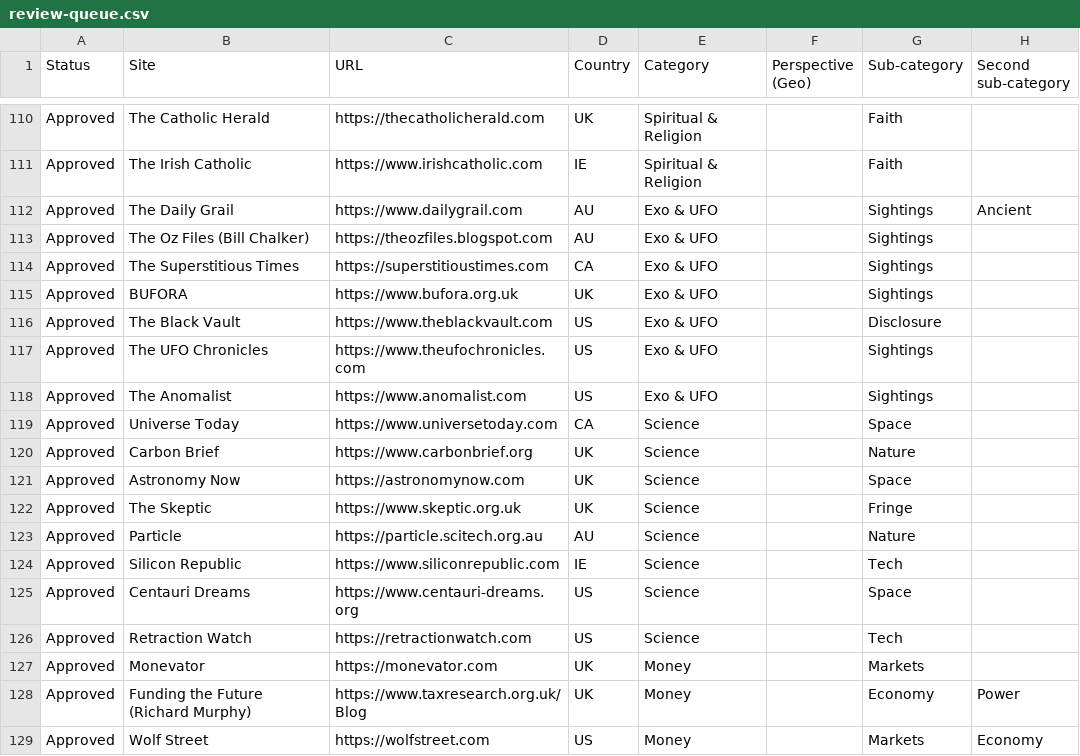
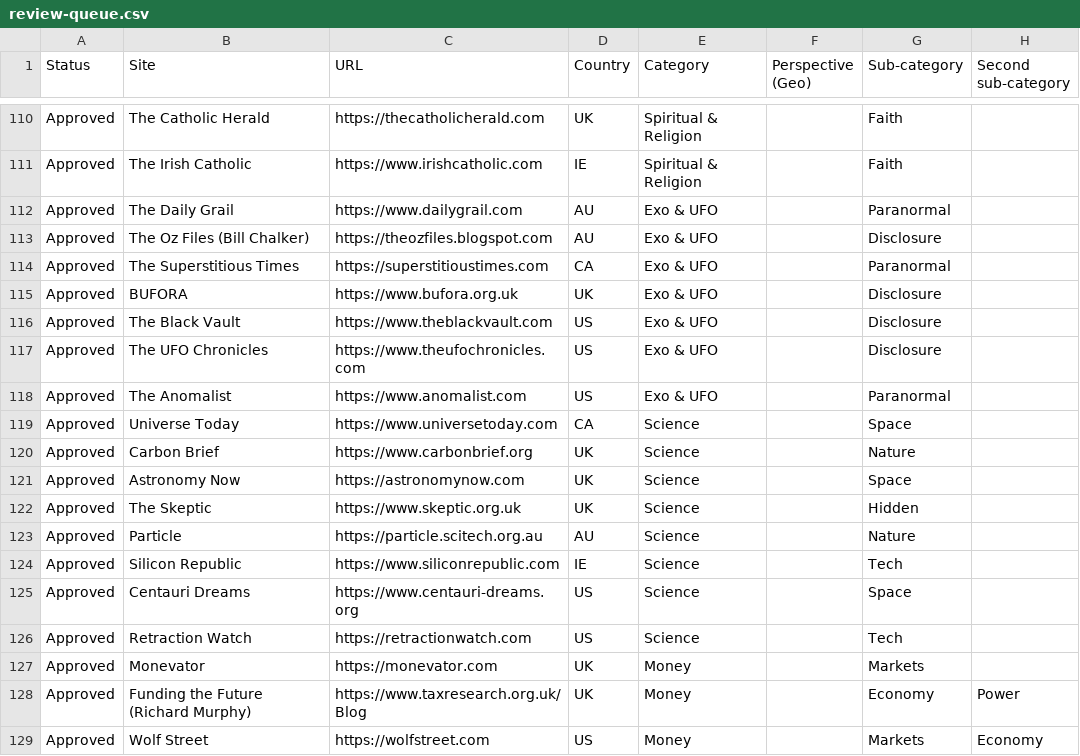
Before and after one commit to simonhannabuss/saorsa, a CSV file: data/review-queue.csv, drawn as a sheet; only a part is shown, gaps mark what is left out.

```diff
--- a/data/review-queue.csv
+++ b/data/review-queue.csv
@@ -111,9 +111,9 @@ Approved,The Catholic Herald,https://thecatholicherald.com,UK,Spiritual & Religi
 Approved,The Irish Catholic,https://www.irishcatholic.com,IE,Spiritual & Religion,,Faith,
-Approved,The Daily Grail,https://www.dailygrail.com,AU,Exo & UFO,,Sightings,Ancient
-Approved,The Oz Files (Bill Chalker),https://theozfiles.blogspot.com,AU,Exo & UFO,,Sightings,
-Approved,The Superstitious Times,https://superstitioustimes.com,CA,Exo & UFO,,Sightings,
-Approved,BUFORA,https://www.bufora.org.uk,UK,Exo & UFO,,Sightings,
+Approved,The Daily Grail,https://www.dailygrail.com,AU,Exo & UFO,,Paranormal,
+Approved,The Oz Files (Bill Chalker),https://theozfiles.blogspot.com,AU,Exo & UFO,,Disclosure,
+Approved,The Superstitious Times,https://superstitioustimes.com,CA,Exo & UFO,,Paranormal,
+Approved,BUFORA,https://www.bufora.org.uk,UK,Exo & UFO,,Disclosure,
 Approved,The Black Vault,https://www.theblackvault.com,US,Exo & UFO,,Disclosure,
-Approved,The UFO Chronicles,https://www.theufochronicles.com,US,Exo & UFO,,Sightings,
-Approved,The Anomalist,https://www.anomalist.com,US,Exo & UFO,,Sightings,
+Approved,The UFO Chronicles,https://www.theufochronicles.com,US,Exo & UFO,,Disclosure,
+Approved,The Anomalist,https://www.anomalist.com,US,Exo & UFO,,Paranormal,
 Approved,Universe Today,https://www.universetoday.com,CA,Science,,Space,
@@ -121,3 +121,3 @@ Approved,Carbon Brief,https://www.carbonbrief.org,UK,Science,,Nature,
 Approved,Astronomy Now,https://astronomynow.com,UK,Science,,Space,
-Approved,The Skeptic,https://www.skeptic.org.uk,UK,Science,,Fringe,
+Approved,The Skeptic,https://www.skeptic.org.uk,UK,Science,,Hidden,
 Approved,Particle,https://particle.scitech.org.au,AU,Science,,Nature,
```
Also changed, not shown: 3 other files.
